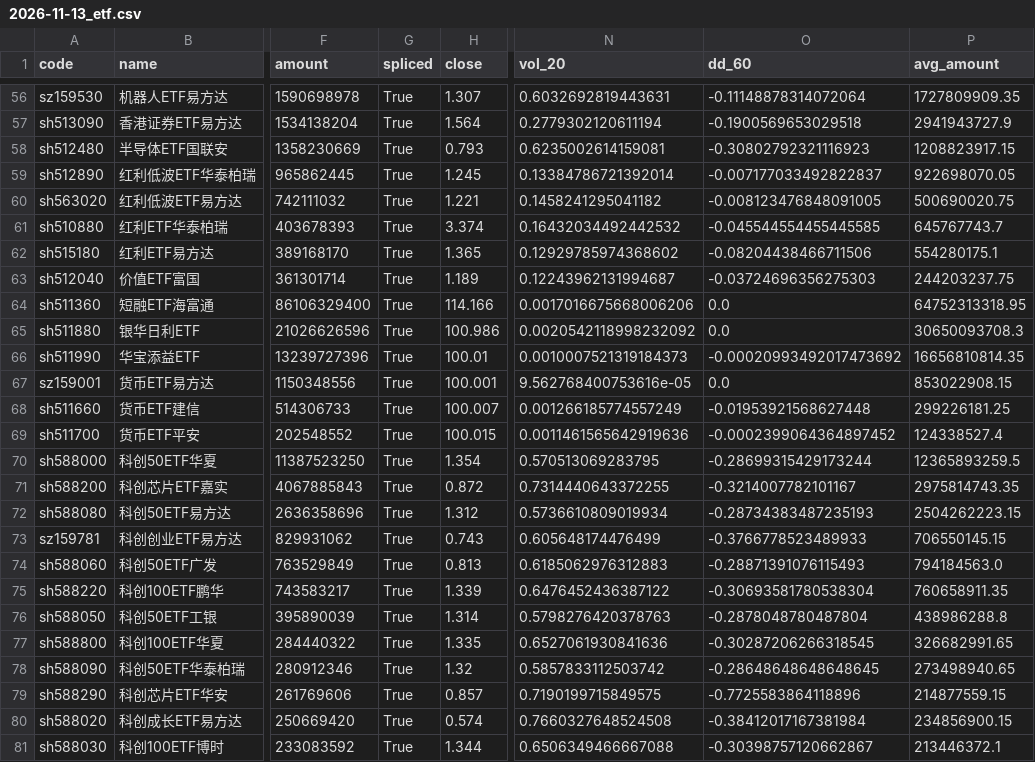
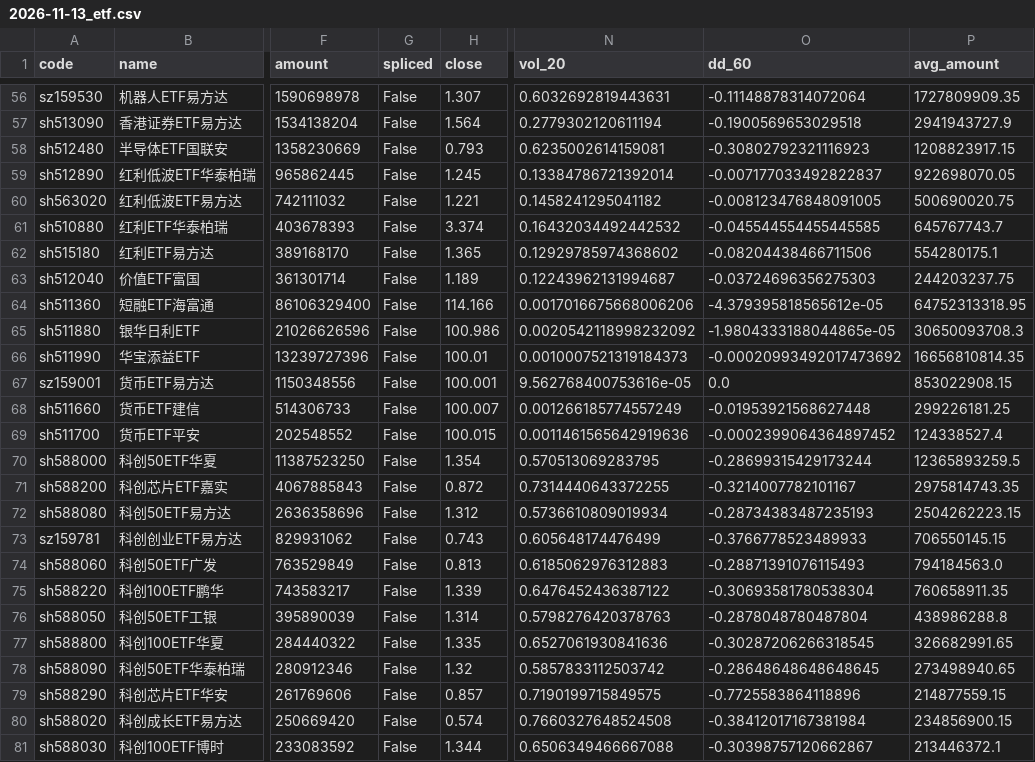
Before and after one commit to ice-tong/a-stock-investment, a CSV file: data/pool/2026-11-13_etf.csv, drawn as a sheet; only a part is shown, gaps mark what is left out; the diff covers the shown part only; the diff names each change by its address in the sheet, - before the commit and + after, or states it on an @@ line.

```diff
--- a/data/pool/2026-11-13_etf.csv
+++ b/data/pool/2026-11-13_etf.csv
-G56:G81 (spliced): True
+G56:G81 (spliced): False
-O64 (dd_60): 0.0
+O64 (dd_60): -4.379395818565612e-05
-O65 (dd_60): 0.0
+O65 (dd_60): -1.9804333188044865e-05
```
Also changed, not shown: 54 edited cells elsewhere in this file, 7 other files.
